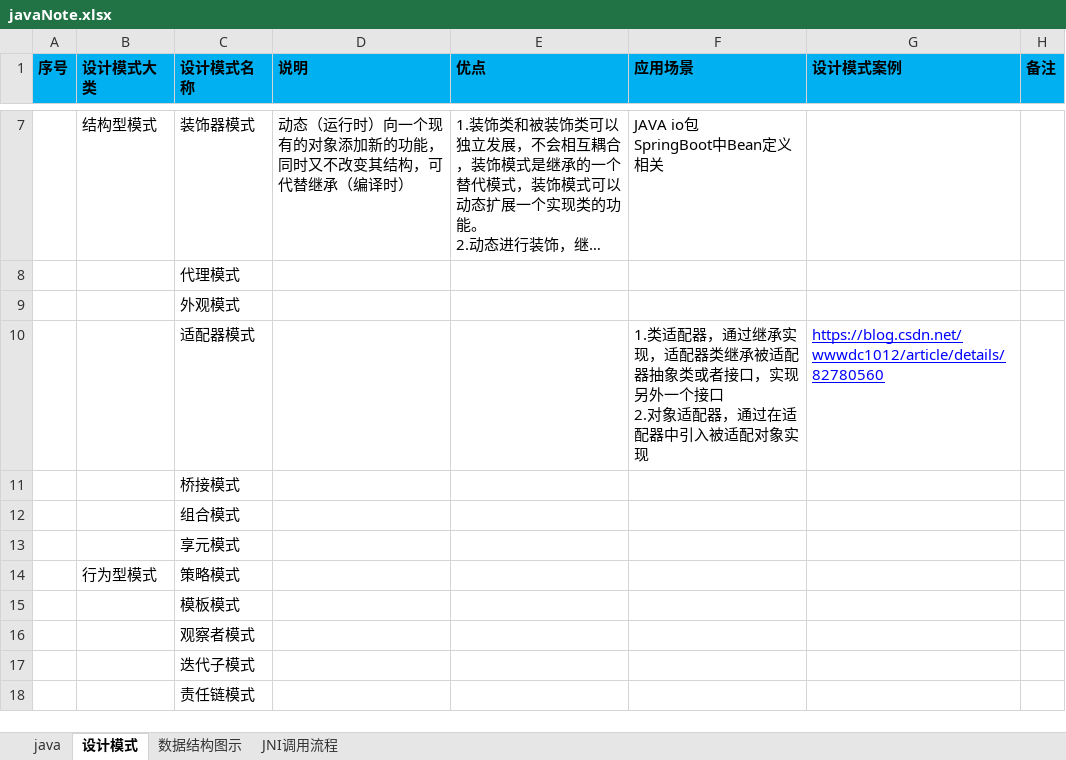
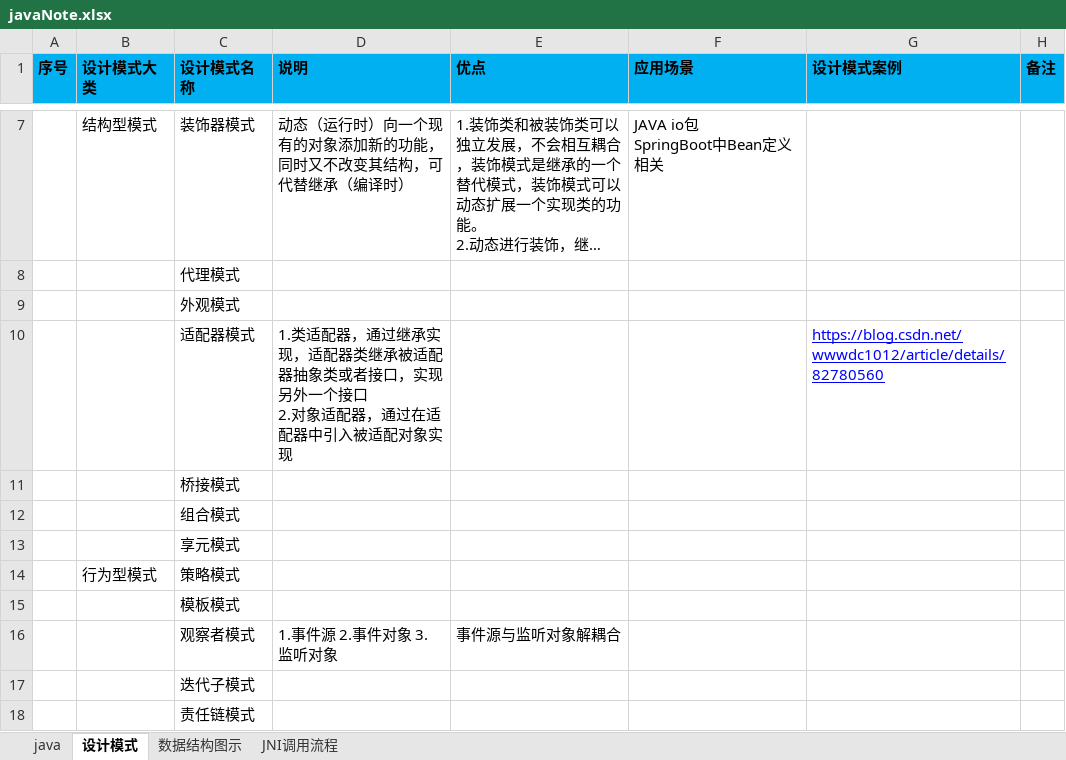
Before and after one commit to shangpengyang/technical-information, an Excel workbook: java/javaNote.xlsx, sheet 设计模式, drawn as a sheet; only a part is shown, gaps mark what is left out; long unchanged cells end in …; values as stored, in another font and other column widths than the file's, no borders; ↵ is a line break in a cell; the diff names each change by its address in the sheet, - before the commit and + after, or states it on an @@ line.

```diff
--- a/java/javaNote.xlsx (sheet 设计模式)
+++ b/java/javaNote.xlsx (sheet 设计模式)
-D10 (说明): (empty)
+D10 (说明): 1.类适配器，通过继承实现，适配器类继承被适配器抽象类或者接口，实现另外一个接口 ↵ 2.对象适配器，通过在适配器中引入被适配对象实现
-F10 (应用场景): 1.类适配器，通过继承实现，适配器类继承被适配器抽象类或者接口，实现另外一个接口 ↵ 2.对象适配器，通过在适配器中引入被适配对象实现
+F10 (应用场景): (empty)
-D16 (说明): (empty)
+D16 (说明): 1.事件源 2.事件对象 3.监听对象
-E16 (优点): (empty)
+E16 (优点): 事件源与监听对象解耦合
```
Also changed, not shown: sheet java, algorithm/algorithm.xlsx, datastructure/datastructure.xlsx, 2 other files.
